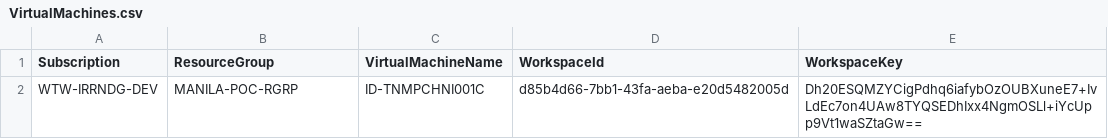
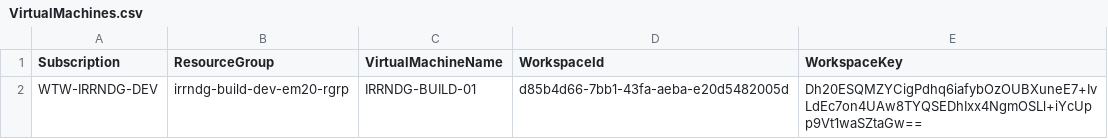
Before and after one commit to cartmander/server-monitoring-automation-v2, a CSV file: csv/VirtualMachines.csv, drawn as a sheet.

```diff
--- a/csv/VirtualMachines.csv
+++ b/csv/VirtualMachines.csv
@@ -1,2 +1,2 @@
 Subscription,ResourceGroup,VirtualMachineName,WorkspaceId,WorkspaceKey
-WTW-IRRNDG-DEV,MANILA-POC-RGRP,ID-TNMPCHNI001C,d85b4d66-7bb1-43fa-aeba-e20d5482005d,Dh20ESQMZYCigPdhq6iafybOzOUBXuneE7+IvLdEc7on4UAw8TYQSEDhIxx4NgmOSLl+iYcUpp9Vt1waSZtaGw==
+WTW-IRRNDG-DEV,irrndg-build-dev-em20-rgrp,IRRNDG-BUILD-01,d85b4d66-7bb1-43fa-aeba-e20d5482005d,Dh20ESQMZYCigPdhq6iafybOzOUBXuneE7+IvLdEc7on4UAw8TYQSEDhIxx4NgmOSLl+iYcUpp9Vt1waSZtaGw==
```
Also changed, not shown: 1 other file.
